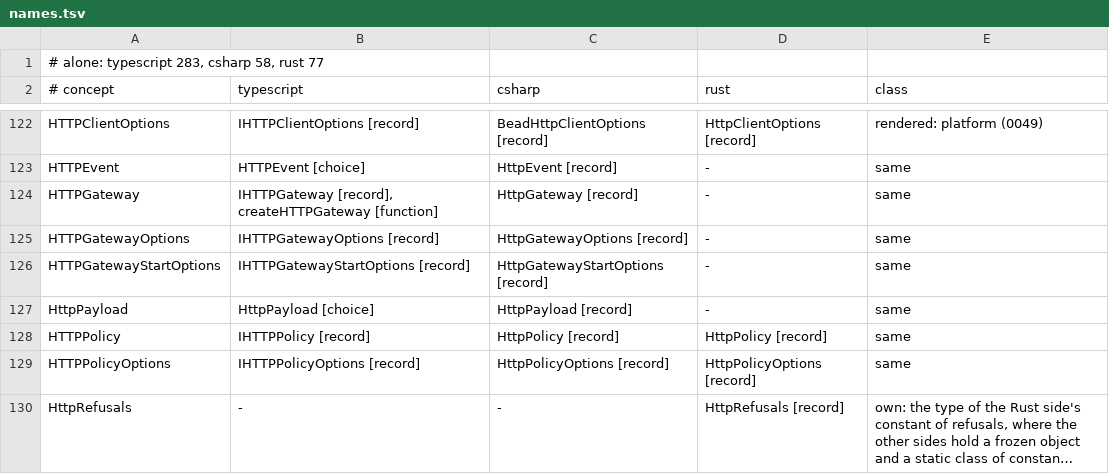
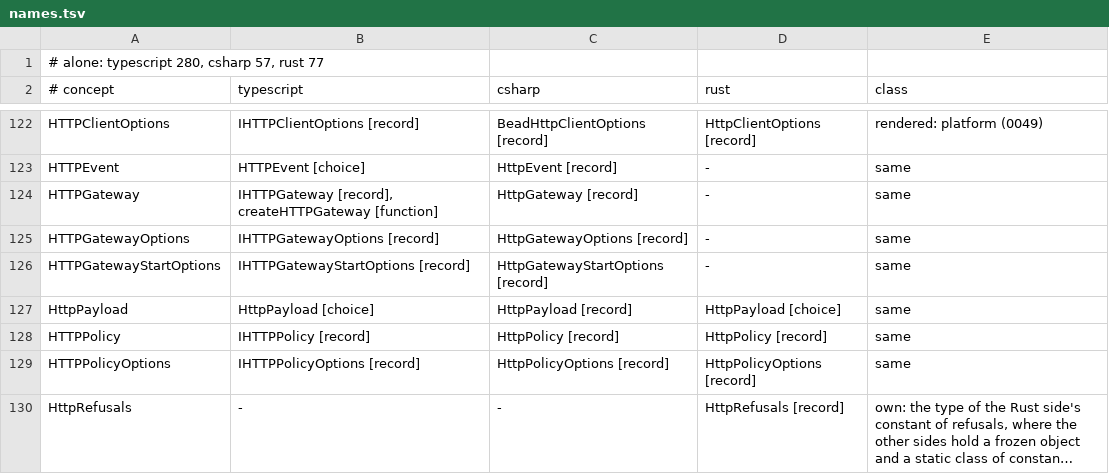
Before and after one commit to francisdesjardins/bead, a TSV file: tools/names.tsv, drawn as a sheet; only a part is shown, gaps mark what is left out; long unchanged cells end in …; the diff covers the shown part only.

Commit message:
feat(rust): parse and match http.proto's templates, hold a route table, and write a gateway's problems and events
The core's feature transcoding, checked for wasm32: HttpMethod, the routes, the problems, the
events and the seam MessageForm.

```diff
--- a/tools/names.tsv
+++ b/tools/names.tsv
@@ -1,2 +1,2 @@
-# alone: typescript 283, csharp 58, rust 77
+# alone: typescript 280, csharp 57, rust 77
 # concept	typescript	csharp	rust	class
@@ -126,3 +126,3 @@ HTTPGatewayOptions	IHTTPGatewayOptions [record]	HttpGatewayOptions [record]	-	sa
 HTTPGatewayStartOptions	IHTTPGatewayStartOptions [record]	HttpGatewayStartOptions [record]	-	same
-HttpPayload	HttpPayload [choice]	HttpPayload [record]	-	same
+HttpPayload	HttpPayload [choice]	HttpPayload [record]	HttpPayload [choice]	same
 HTTPPolicy	IHTTPPolicy [record]	HttpPolicy [record]	HttpPolicy [record]	same
```
Also changed, not shown: 2 added rows and 15 edited cells elsewhere in this file, tools/durations.tsv, 14 other files.
